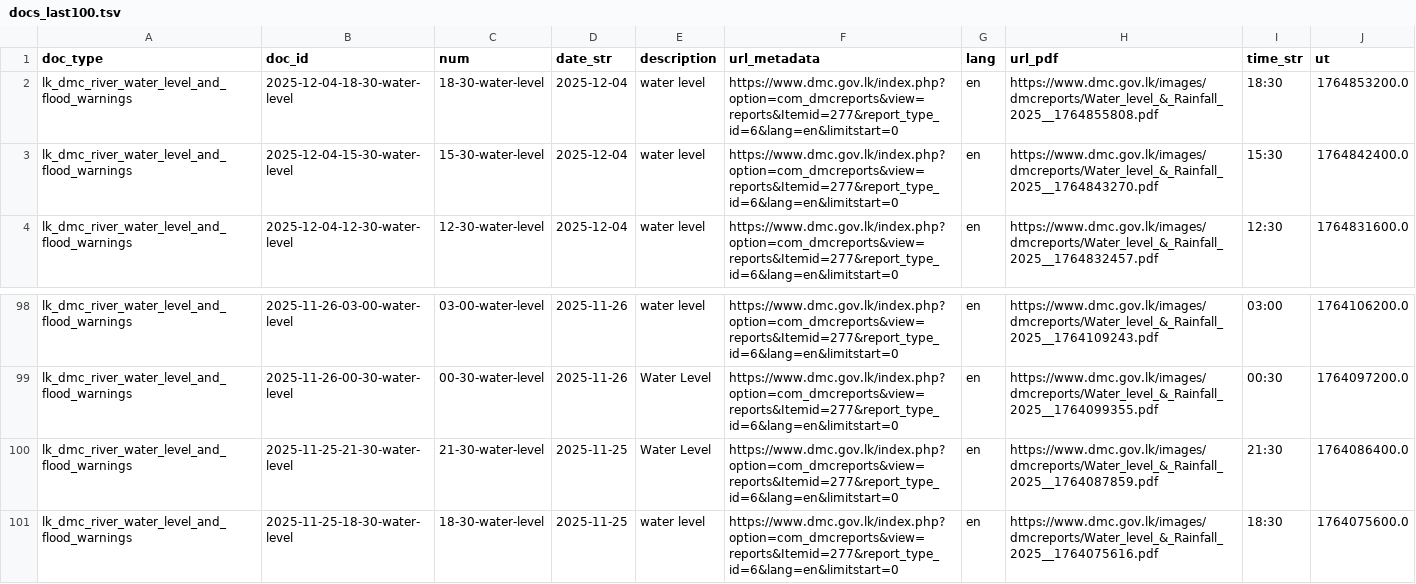
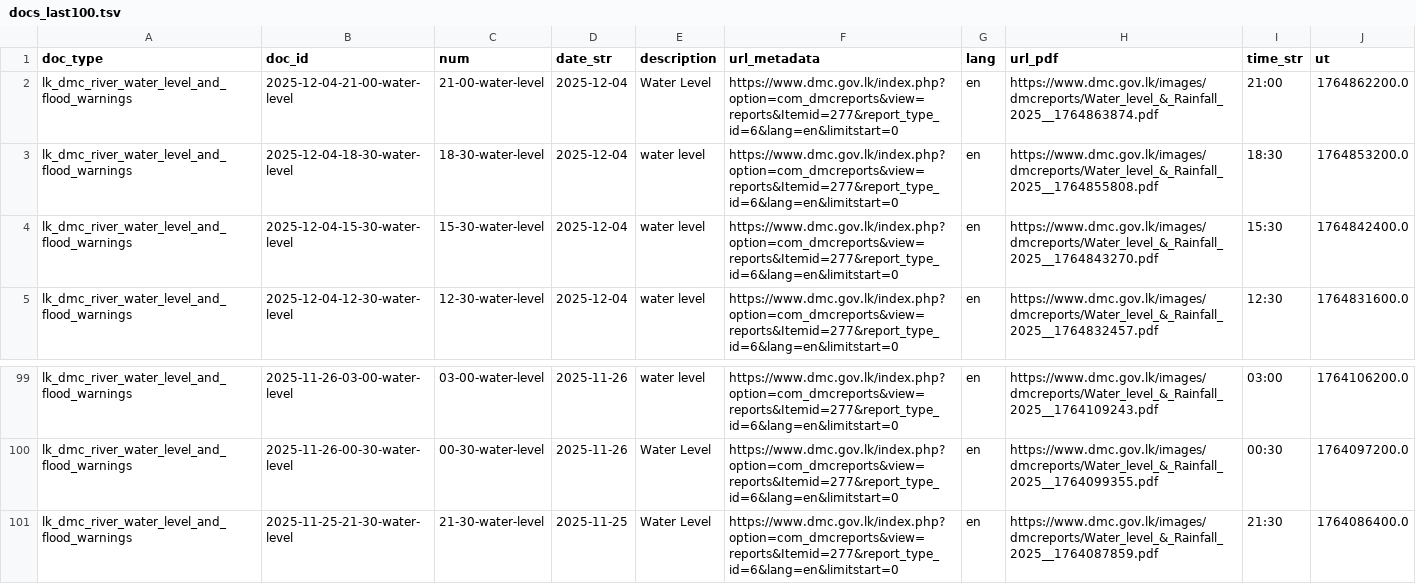
Before and after one commit to nuuuwan/lk_dmc_vis, a TSV file: data/docs_last100.tsv, drawn as a sheet; only a part is shown, gaps mark what is left out.

```diff
--- a/data/docs_last100.tsv
+++ b/data/docs_last100.tsv
@@ -1,2 +1,3 @@
 doc_type	doc_id	num	date_str	description	url_metadata	lang	url_pdf	time_str	ut
+lk_dmc_river_water_level_and_flood_warnings	2025-12-04-21-00-water-level	21-00-water-level	2025-12-04	Water Level	https://www.dmc.gov.lk/index.php?option=com_dmcreports&view=reports&Itemid=277&report_type_id=6&lang=en&limitstart=0	en	https://www.dmc.gov.lk/images/dmcreports/Water_level_&_Rainfall_2025__1764863874.pdf	21:00	1764862200.0
 lk_dmc_river_water_level_and_flood_warnings	2025-12-04-18-30-water-level	18-30-water-level	2025-12-04	water level	https://www.dmc.gov.lk/index.php?option=com_dmcreports&view=reports&Itemid=277&report_type_id=6&lang=en&limitstart=0	en	https://www.dmc.gov.lk/images/dmcreports/Water_level_&_Rainfall_2025__1764855808.pdf	18:30	1764853200.0
@@ -100,2 +101 @@ lk_dmc_river_water_level_and_flood_warnings	2025-11-26-00-30-water-level	00-30-w
 lk_dmc_river_water_level_and_flood_warnings	2025-11-25-21-30-water-level	21-30-water-level	2025-11-25	Water Level	https://www.dmc.gov.lk/index.php?option=com_dmcreports&view=reports&Itemid=277&report_type_id=6&lang=en&limitstart=0	en	https://www.dmc.gov.lk/images/dmcreports/Water_level_&_Rainfall_2025__1764087859.pdf	21:30	1764086400.0
-lk_dmc_river_water_level_and_flood_warnings	2025-11-25-18-30-water-level	18-30-water-level	2025-11-25	water level	https://www.dmc.gov.lk/index.php?option=com_dmcreports&view=reports&Itemid=277&report_type_id=6&lang=en&limitstart=0	en	https://www.dmc.gov.lk/images/dmcreports/Water_level_&_Rainfall_2025__1764075616.pdf	18:30	1764075600.0
```
Also changed, not shown: 43 other files.
